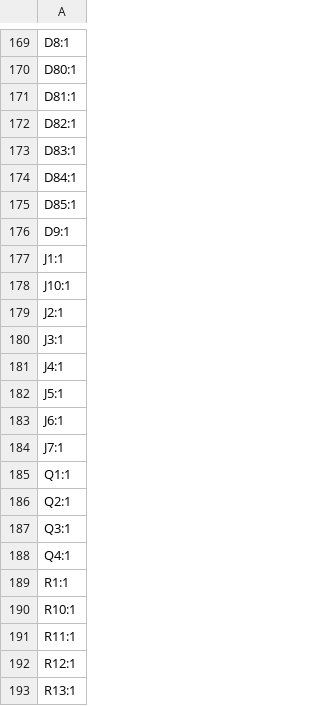
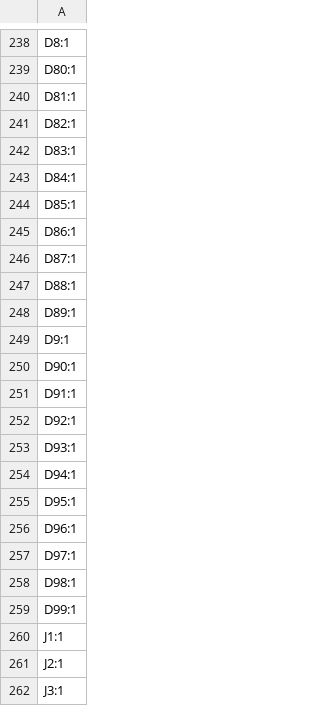
Before and after one commit to Max585t/Every83, a CSV file: PCB/production/designators.csv, drawn as a sheet; only a part is shown, gaps mark what is left out; the shorter side is filled out with more unchanged rows; removed rows and columns are numbered as before the commit, all else as after; the diff covers the shown part only; the diff names each change by its address in the sheet, - before the commit and + after, or states it on an @@ line.

```diff
--- a/PCB/production/designators.csv
+++ b/PCB/production/designators.csv
+row 245: D86:1
+row 246: D87:1
+row 247: D88:1
+row 248: D89:1
+row 250: D90:1
+row 251: D91:1
+row 252: D92:1
+row 253: D93:1
+row 254: D94:1
+row 255: D95:1
+row 256: D96:1
+row 257: D97:1
+row 258: D98:1
+row 259: D99:1
-row 178: J10:1
```
Also changed, not shown: 151 added rows and 1 edited cell elsewhere in this file, PCB/production/bom.csv, PCB/production/positions.csv, 6 other files.
